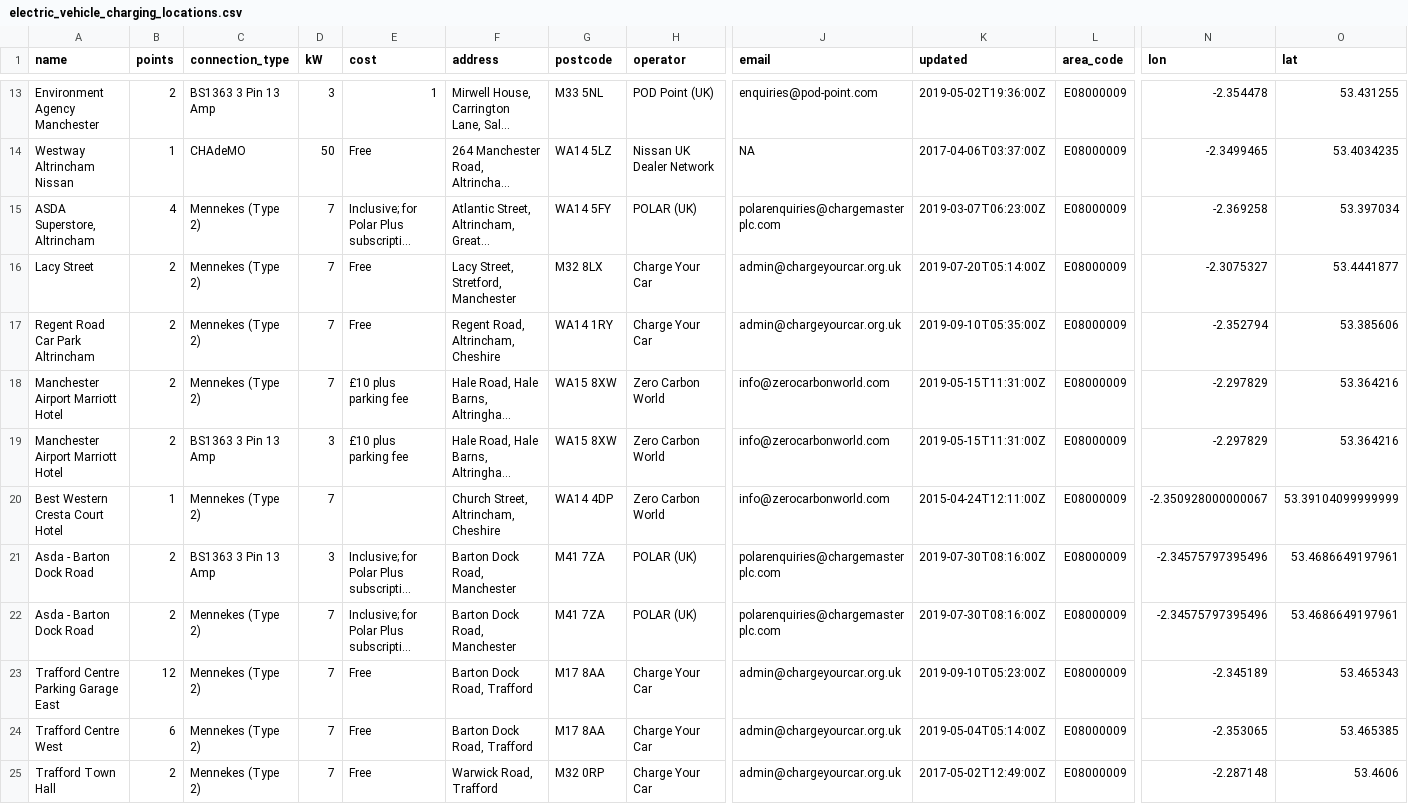
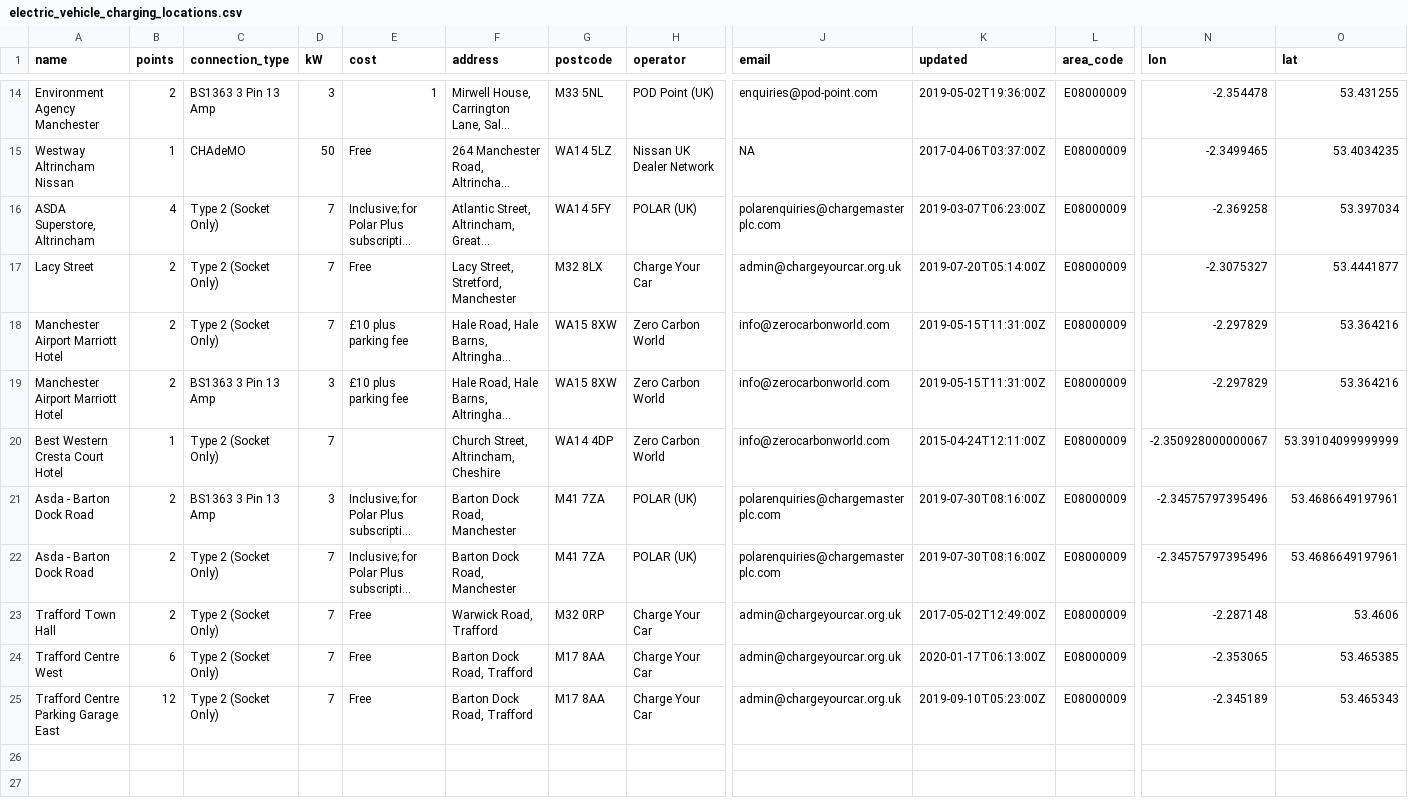
Before and after one commit to traffordDataLab/climate_emergency, a CSV file: data/electric_vehicle_charging_locations.csv, drawn as a sheet; only a part is shown, gaps mark what is left out; long unchanged cells end in …; removed rows and columns are numbered as before the commit, all else as after; rows hold the shown columns only; the diff covers the shown part only; the diff names each change by its address in the sheet, - before the commit and + after, or states it on an @@ line.

Commit message:
EV charging locations - 2020-01

```diff
--- a/data/electric_vehicle_charging_locations.csv
+++ b/data/electric_vehicle_charging_locations.csv
-C16:C17 (connection_type): Mennekes (Type 2)
+C16:C17 (connection_type): Type 2 (Socket Only)
-row 17: Regent Road Car Park Altrincham | 2 | Mennekes (Type 2) | 7 | Free | Regent Road, Altrincham, Cheshire | WA14 1RY | Charge Your Car | admin@chargeyourcar.org.uk | 2019-09-10T05:35:00Z | E08000009 | -2.352794 | 53.385606
-C18 (connection_type): Mennekes (Type 2)
+C18 (connection_type): Type 2 (Socket Only)
-C20 (connection_type): Mennekes (Type 2)
+C20 (connection_type): Type 2 (Socket Only)
-C22:C25 (connection_type): Mennekes (Type 2)
+C22:C25 (connection_type): Type 2 (Socket Only)
-A23 (name): Trafford Centre Parking Garage East
+A23 (name): Trafford Town Hall
-B23 (points): 12
+B23 (points): 2
-F23 (address): Barton Dock Road, Trafford
+F23 (address): Warwick Road, Trafford
-G23 (postcode): M17 8AA
+G23 (postcode): M32 0RP
-K23 (updated): 2019-09-10T05:23:00Z
+K23 (updated): 2017-05-02T12:49:00Z
-N23 (lon): -2.345189
+N23 (lon): -2.287148
-O23 (lat): 53.465343
+O23 (lat): 53.4606
-K24 (updated): 2019-05-04T05:14:00Z
+K24 (updated): 2020-01-17T06:13:00Z
-A25 (name): Trafford Town Hall
+A25 (name): Trafford Centre Parking Garage East
-B25 (points): 2
+B25 (points): 12
-F25 (address): Warwick Road, Trafford
+F25 (address): Barton Dock Road, Trafford
-G25 (postcode): M32 0RP
+G25 (postcode): M17 8AA
-K25 (updated): 2017-05-02T12:49:00Z
+K25 (updated): 2019-09-10T05:23:00Z
-N25 (lon): -2.287148
+N25 (lon): -2.345189
-O25 (lat): 53.4606
+O25 (lat): 53.465343
```
Also changed, not shown: 2 added rows, 1 removed row and 11 edited cells elsewhere in this file, 3 other files.
